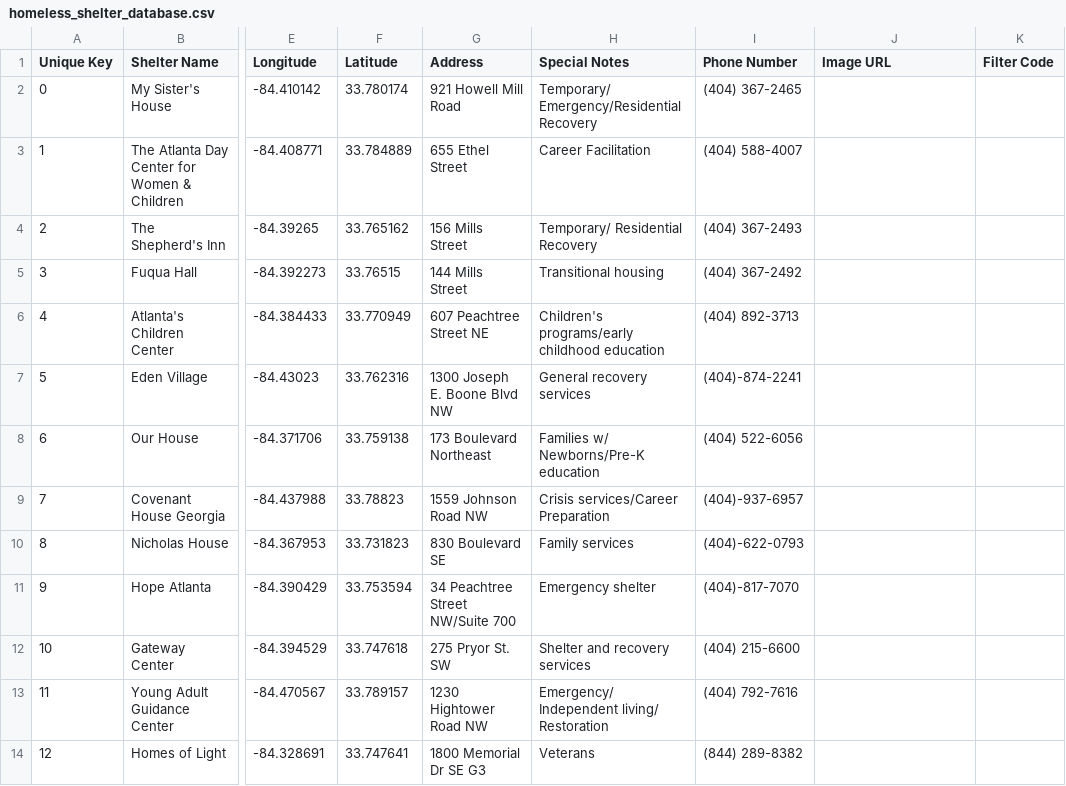
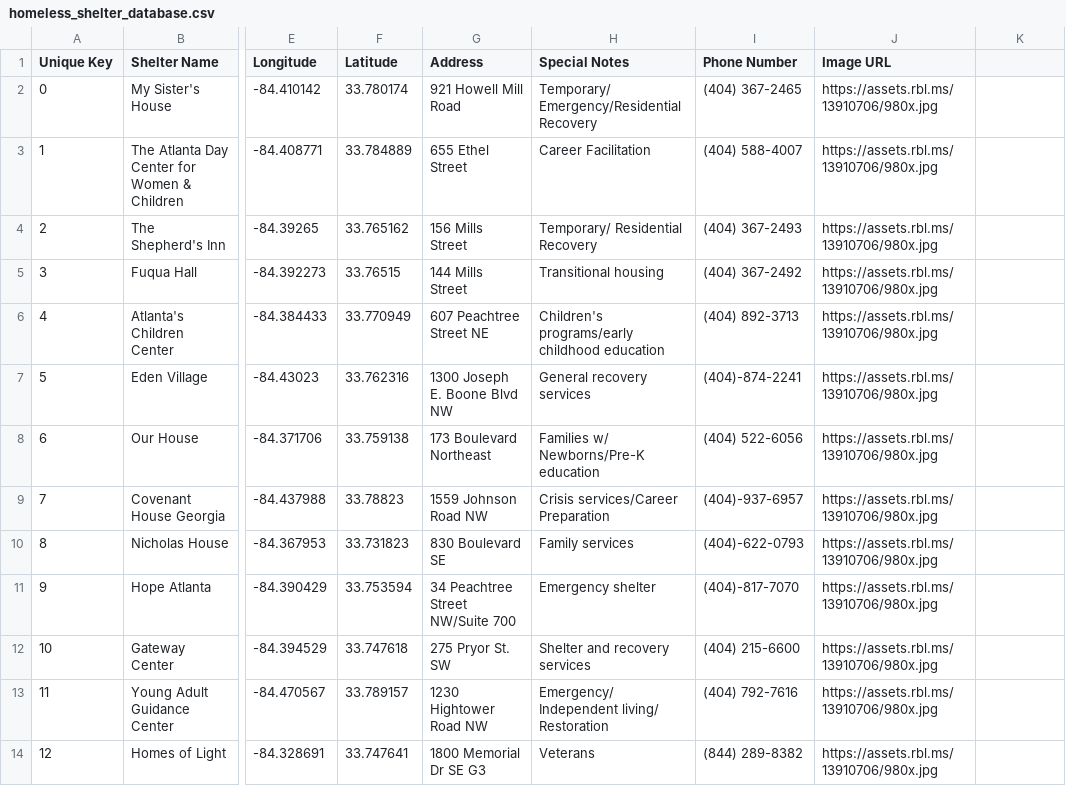
Before and after one commit to william-crawford/Lamp, a CSV file: app/src/main/res/raw/homeless_shelter_database.csv, drawn as a sheet; only a part is shown, gaps mark what is left out; the diff names each change by its address in the sheet, - before the commit and + after, or states it on an @@ line.

```diff
--- a/app/src/main/res/raw/homeless_shelter_database.csv
+++ b/app/src/main/res/raw/homeless_shelter_database.csv
-K1: Filter Code
+K1: (empty)
-J2:J14 (Image URL): (empty)
+J2:J14 (Image URL): https://assets.rbl.ms/13910706/980x.jpg
```
Also changed, not shown: 8 other files.
